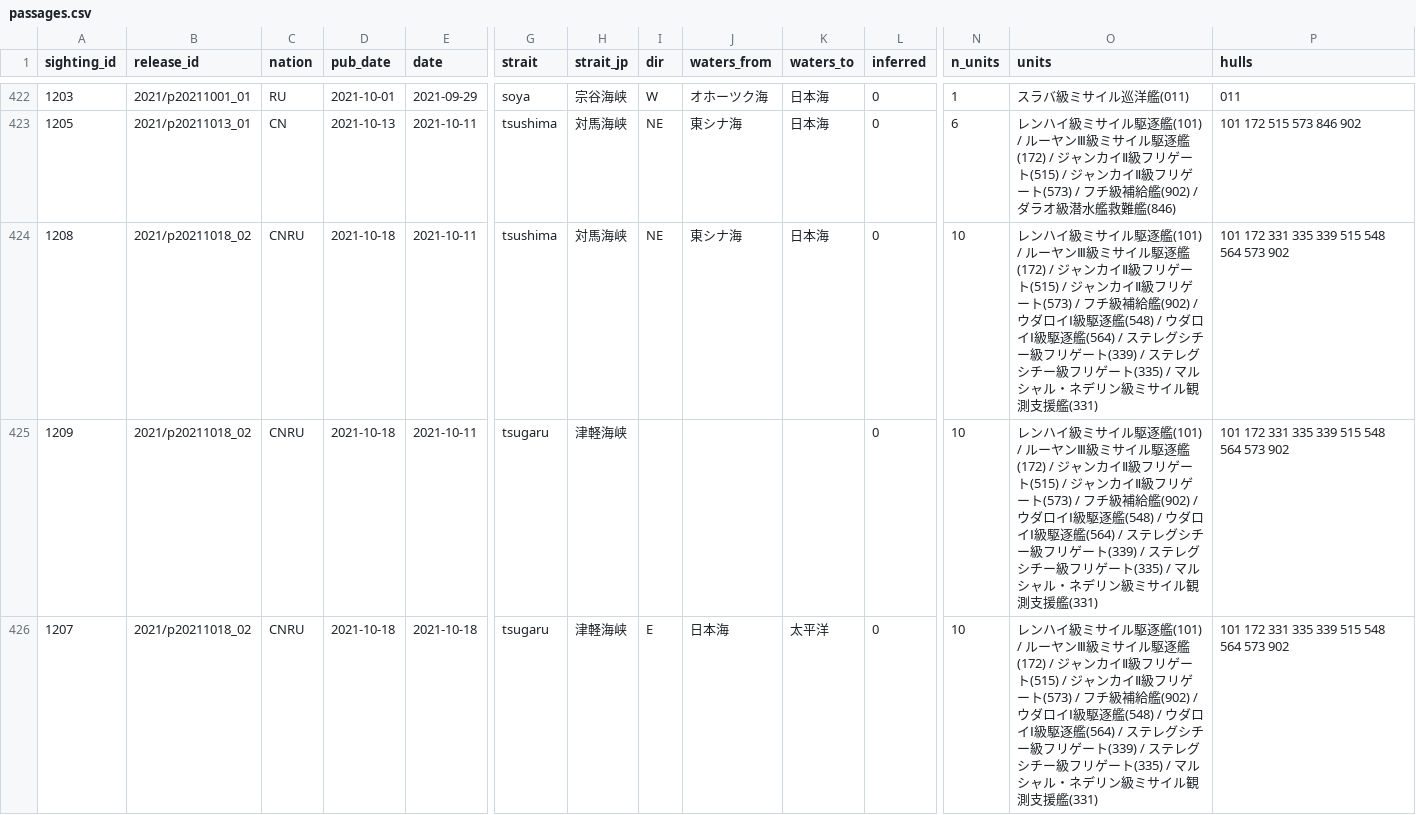
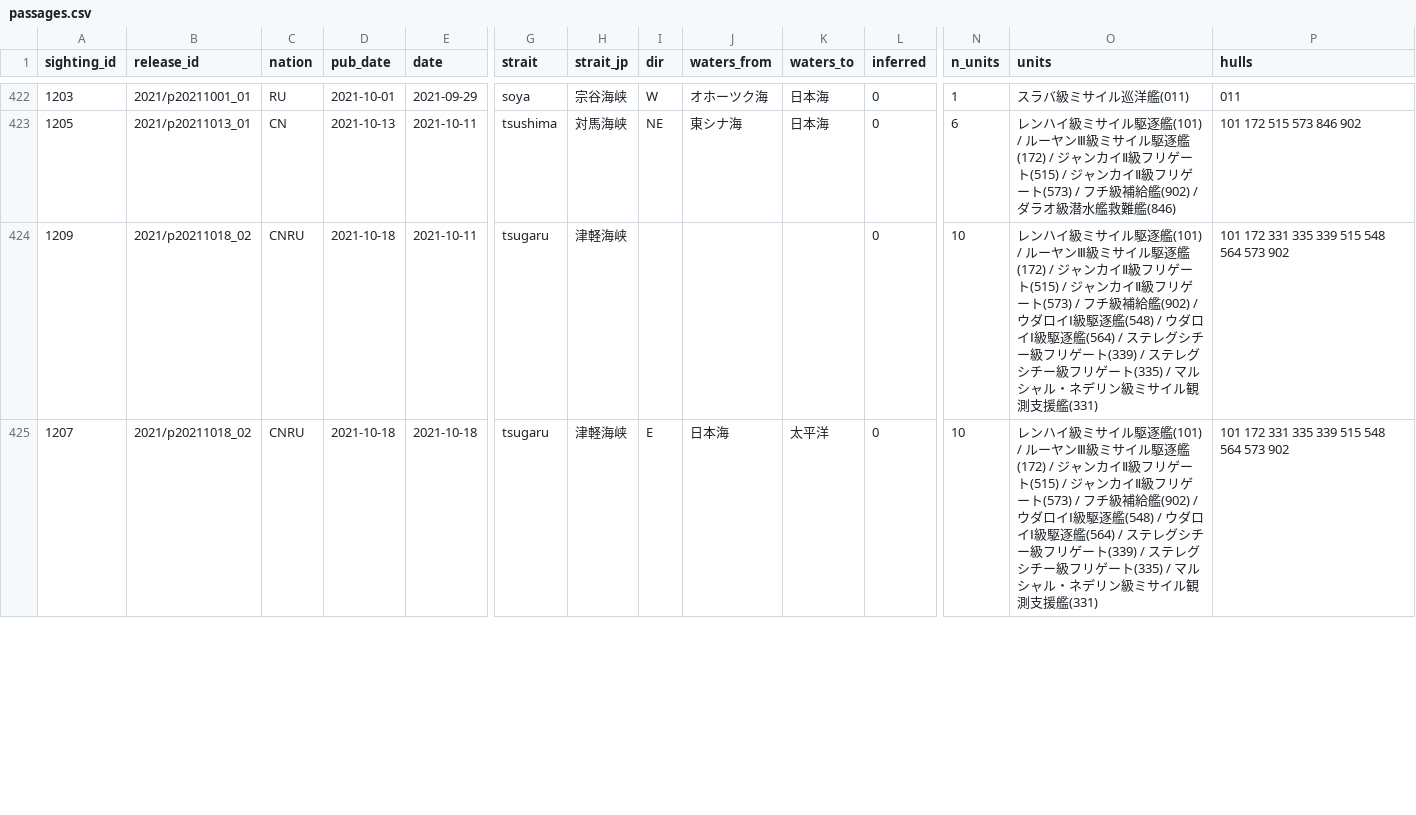
Before and after one commit to 2wrr6c7mmj-jpg/observatory-data, a CSV file: docs/data/jso/passages.csv, drawn as a sheet; only a part is shown, gaps mark what is left out; rows hold the shown columns only; the diff covers the shown part only; the diff names each change by its address in the sheet, - before the commit and + after, or states it on an @@ line.

```diff
--- a/docs/data/jso/passages.csv
+++ b/docs/data/jso/passages.csv
-row 424: 1208 | 2021/p20211018_02 | CNRU | 2021-10-18 | 2021-10-11 | tsushima | 対馬海峡 | NE | 東シナ海 | 日本海 | 0 | 10 | レンハイ級ミサイル駆逐艦(101) / ルーヤンⅢ級ミサイル駆逐艦(172) / ジャンカイⅡ級フリゲート(515) / ジャンカイⅡ級フリゲート(573) / フチ級補給艦(902) / ウダロイⅠ級駆逐艦(548) / ウダロイⅠ級駆逐艦(564) / ステレグシチー級フリゲート(339) / ステレグシチー級フリゲート(335) / マルシャル・ネデリン級ミサイル観測支援艦(331) | 101 172 331 335 339 515 548 564 573 902
```
Also changed, not shown: 4 removed rows and 6 edited cells elsewhere in this file, docs/data/jso/round_trips.csv, 6 other files.
